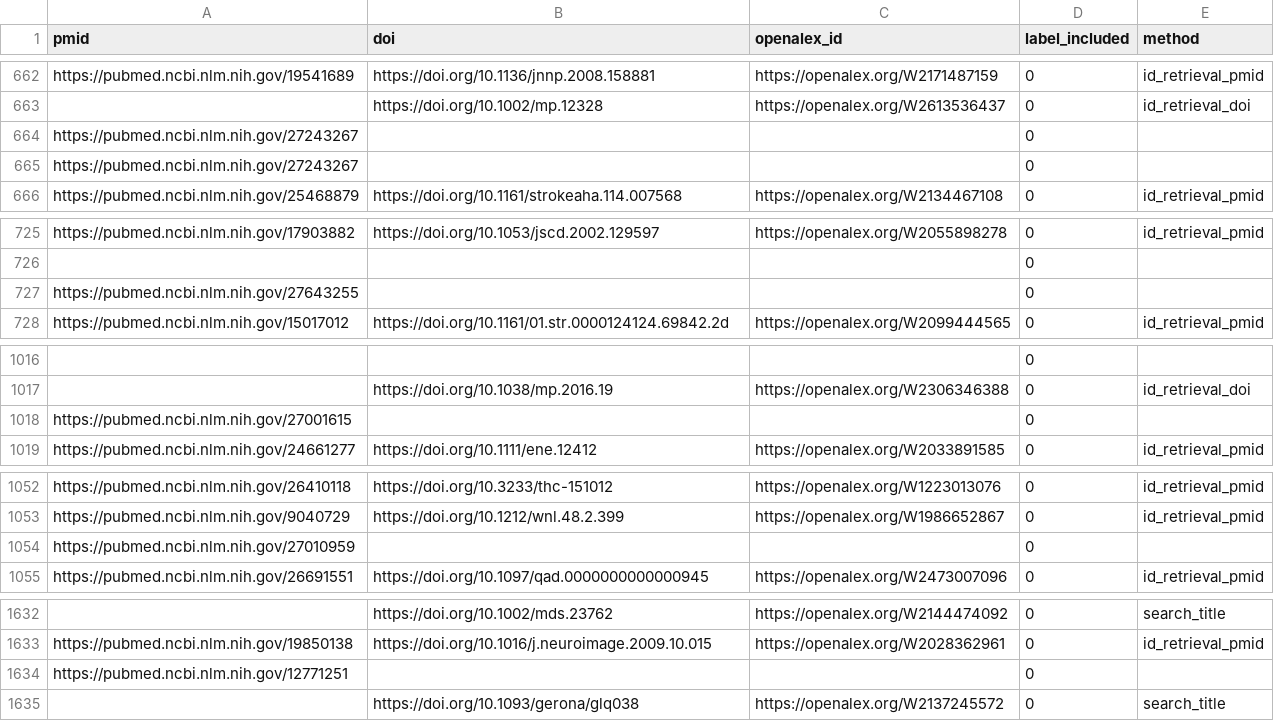
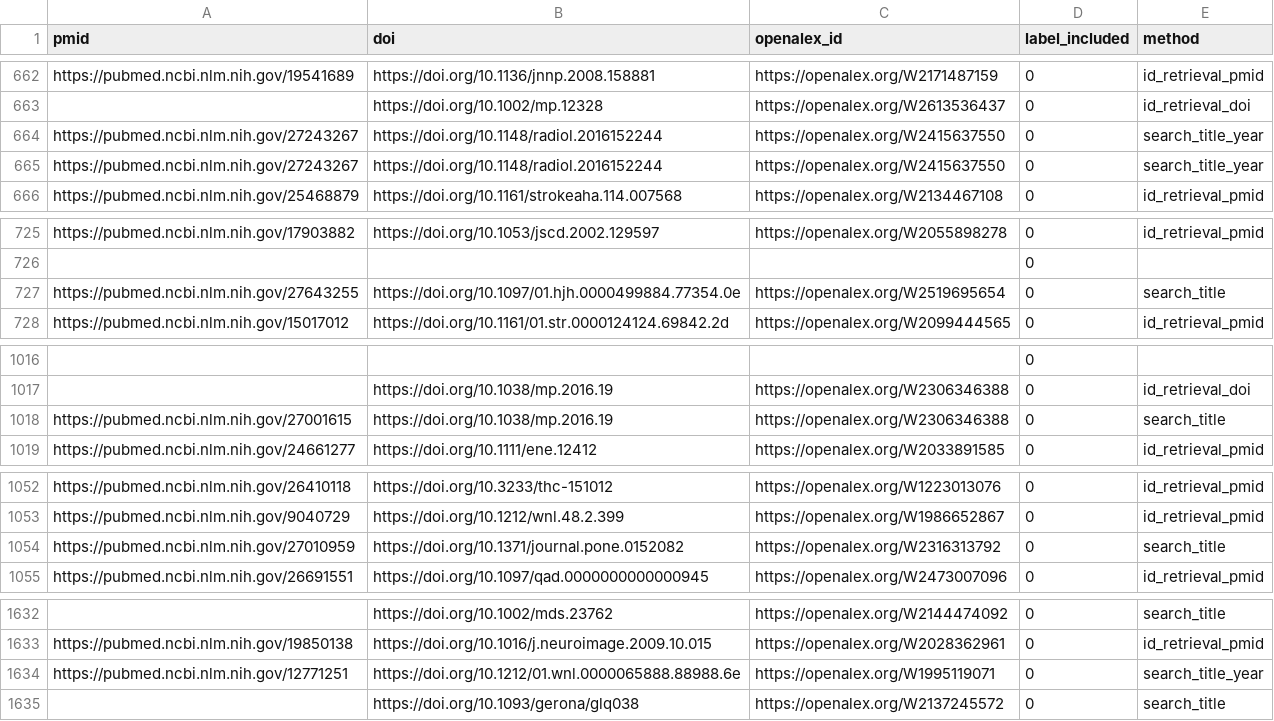
Before and after one commit to asreview/synergy-dataset, a CSV file: datasets/Bos_2018/Bos_2018_ids.csv, drawn as a sheet; only a part is shown, gaps mark what is left out; the diff covers the shown part only; the diff names each change by its address in the sheet, - before the commit and + after, or states it on an @@ line.

```diff
--- a/datasets/Bos_2018/Bos_2018_ids.csv
+++ b/datasets/Bos_2018/Bos_2018_ids.csv
-B664:B665 (doi): (empty)
+B664:B665 (doi): https://doi.org/10.1148/radiol.2016152244
-C664:C665 (openalex_id): (empty)
+C664:C665 (openalex_id): https://openalex.org/W2415637550
-E664:E665 (method): (empty)
+E664:E665 (method): search_title_year
-B727 (doi): (empty)
+B727 (doi): https://doi.org/10.1097/01.hjh.0000499884.77354.0e
-C727 (openalex_id): (empty)
+C727 (openalex_id): https://openalex.org/W2519695654
-E727 (method): (empty)
+E727 (method): search_title
-B1018 (doi): (empty)
+B1018 (doi): https://doi.org/10.1038/mp.2016.19
-C1018 (openalex_id): (empty)
+C1018 (openalex_id): https://openalex.org/W2306346388
-E1018 (method): (empty)
+E1018 (method): search_title
-B1054 (doi): (empty)
+B1054 (doi): https://doi.org/10.1371/journal.pone.0152082
-C1054 (openalex_id): (empty)
+C1054 (openalex_id): https://openalex.org/W2316313792
-E1054 (method): (empty)
+E1054 (method): search_title
-B1634 (doi): (empty)
+B1634 (doi): https://doi.org/10.1212/01.wnl.0000065888.88988.6e
-C1634 (openalex_id): (empty)
+C1634 (openalex_id): https://openalex.org/W1995119071
-E1634 (method): (empty)
+E1634 (method): search_title_year
```
Also changed, not shown: 21 edited cells elsewhere in this file, datasets/Oud_2018/Oud_2018_ids.csv, datasets/Welling_2021/Welling_2021_ids.csv, 34 other files.
